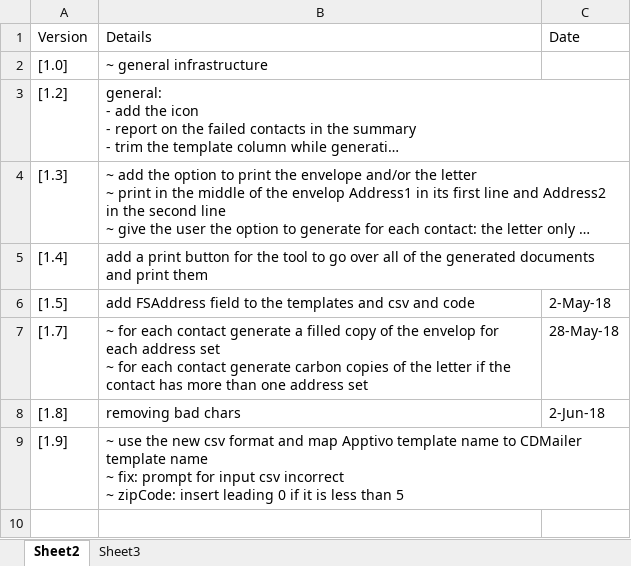
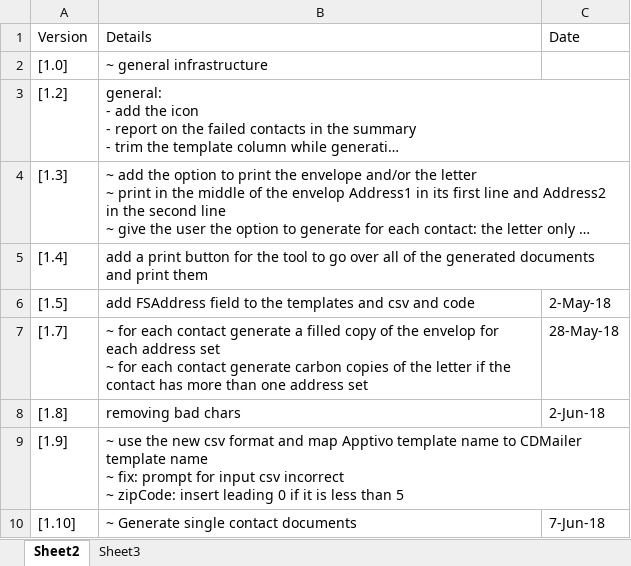
Before and after one commit to michaelAngeloEgypt/CDMailer, an Excel workbook: versions.xlsx, sheet Sheet2, drawn as a sheet; long unchanged cells end in …; values as stored, in another font and other column widths than the file's, no borders; table styles not drawn; the diff names each change by its address in the sheet, - before the commit and + after, or states it on an @@ line.

Commit message:
[1.10] ~ Generate single contact documents

```diff
--- a/versions.xlsx (sheet Sheet2)
+++ b/versions.xlsx (sheet Sheet2)
+row 10: [1.10] | ~ Generate single contact documents | 7-Jun-18
```
Also changed, not shown: 11 other files.
